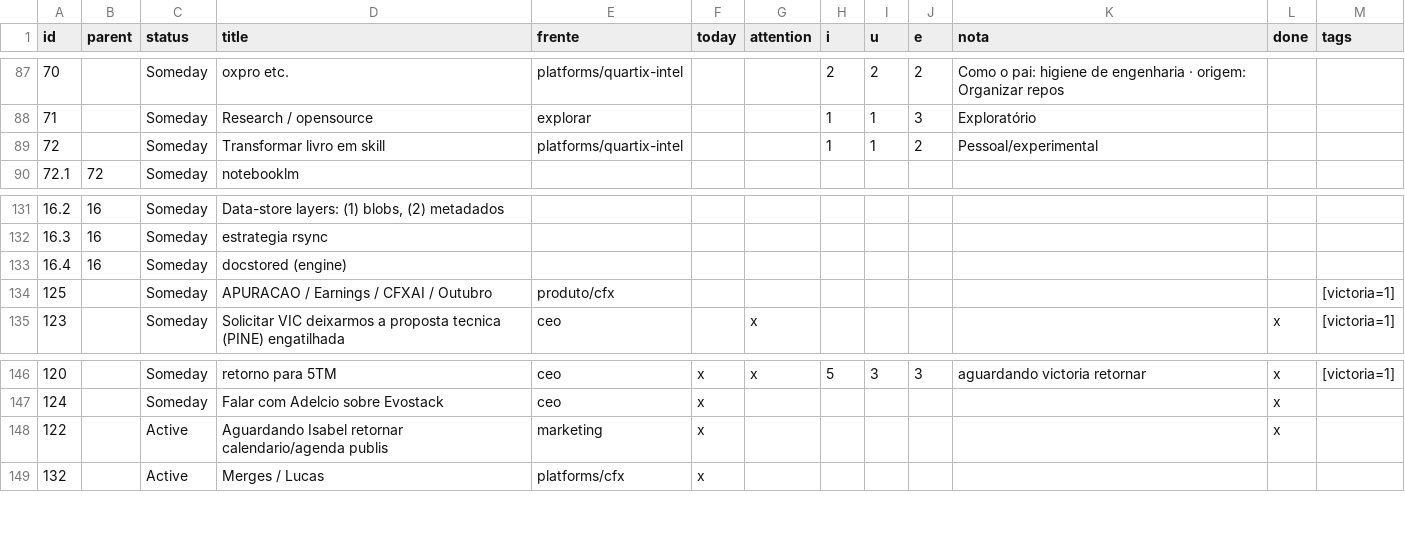
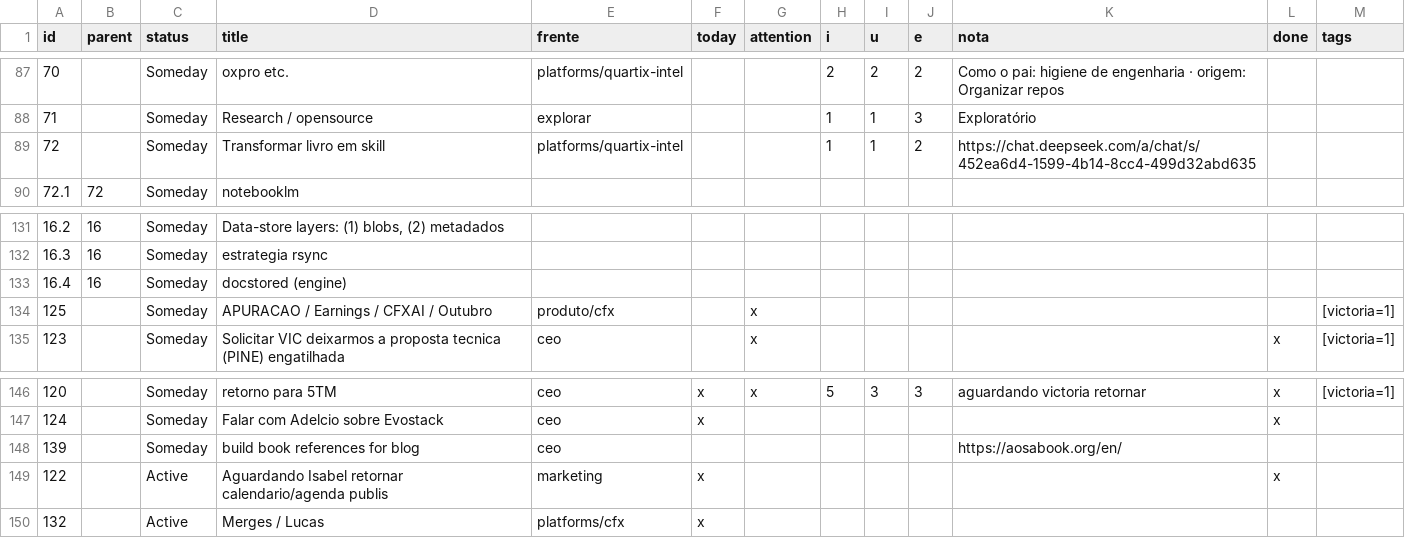
Before and after one commit to bsdoliv/strategy, a CSV file: backlog/tasks.csv, drawn as a sheet; only a part is shown, gaps mark what is left out.

Commit message:
Updates to backlog

```diff
--- a/backlog/tasks.csv
+++ b/backlog/tasks.csv
@@ -88,3 +88,3 @@ id,parent,status,title,frente,today,attention,i,u,e,nota,done,tags
 71,,Someday,Research / opensource,explorar,,,1,1,3,Exploratório,,
-72,,Someday,Transformar livro em skill,platforms/quartix-intel,,,1,1,2,Pessoal/experimental,,
+72,,Someday,Transformar livro em skill,platforms/quartix-intel,,,1,1,2,https://chat.deepseek.com/a/chat/s/452ea6d4-1599-4b14-8cc4-499d32abd635,,
 72.1,72,Someday,notebooklm,,,,,,,,,
@@ -133,3 +133,3 @@ id,parent,status,title,frente,today,attention,i,u,e,nota,done,tags
 16.4,16,Someday,docstored (engine),,,,,,,,,
-125,,Someday,APURACAO / Earnings / CFXAI / Outubro,produto/cfx,,,,,,,,[victoria=1]
+125,,Someday,APURACAO / Earnings / CFXAI / Outubro,produto/cfx,,x,,,,,,[victoria=1]
 123,,Someday,Solicitar VIC deixarmos a proposta tecnica (PINE) engatilhada,ceo,,x,,,,,x,[victoria=1]
@@ -147,2 +147,3 @@ id,parent,status,title,frente,today,attention,i,u,e,nota,done,tags
 124,,Someday,Falar com Adelcio sobre Evostack,ceo,x,,,,,,x,
+139,,Someday,build book references for blog,ceo,,,,,,https://aosabook.org/en/,,
 122,,Active,Aguardando Isabel retornar calendario/agenda publis,marketing,x,,,,,,x,
```
